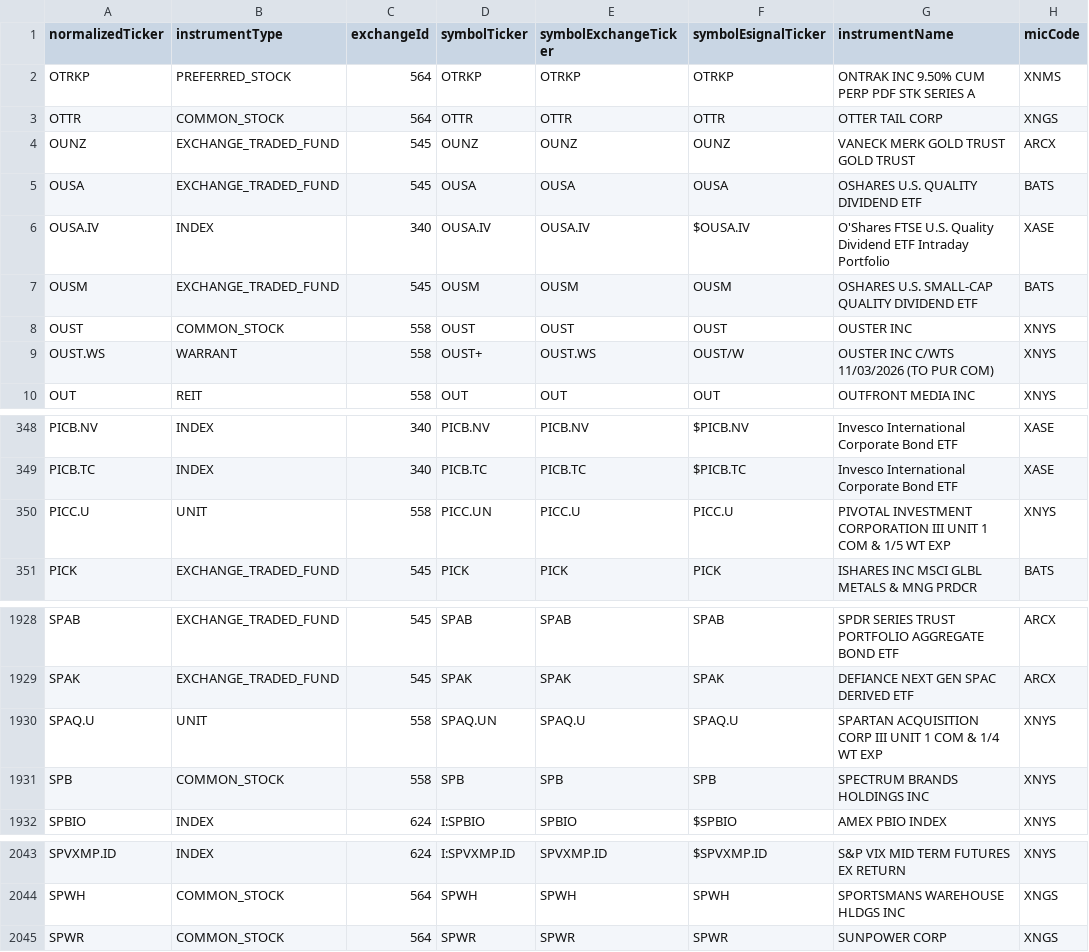
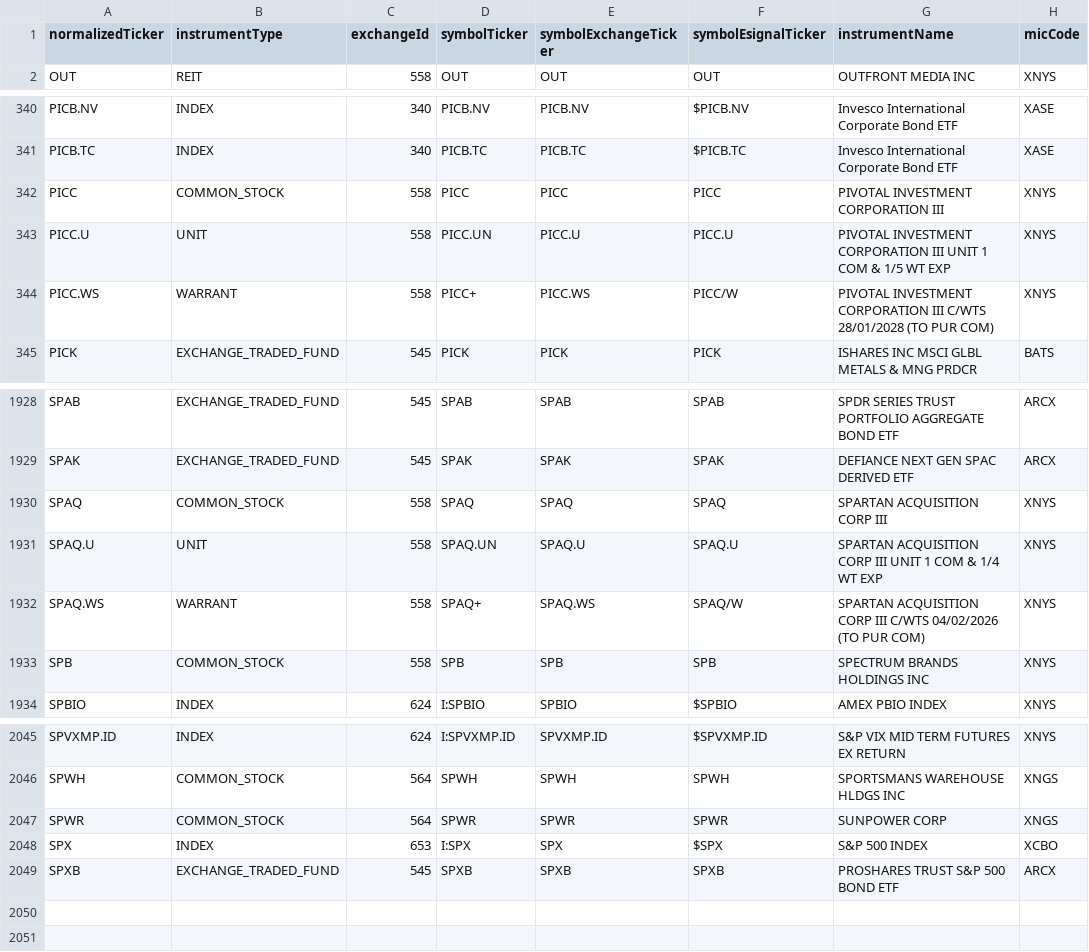
Before and after one commit to haoenhui/nyse-listed-etps, a CSV file: etps-08000.csv, drawn as a sheet; only a part is shown, gaps mark what is left out; removed rows and columns are numbered as before the commit, all else as after; the diff covers the shown part only; the diff names each change by its address in the sheet, - before the commit and + after, or states it on an @@ line.

```diff
--- a/etps-08000.csv
+++ b/etps-08000.csv
-row 2: OTRKP | PREFERRED_STOCK | 564 | OTRKP | OTRKP | OTRKP | ONTRAK INC 9.50% CUM PERP PDF STK SERIES A | XNMS
-row 3: OTTR | COMMON_STOCK | 564 | OTTR | OTTR | OTTR | OTTER TAIL CORP | XNGS
-row 4: OUNZ | EXCHANGE_TRADED_FUND | 545 | OUNZ | OUNZ | OUNZ | VANECK MERK GOLD TRUST GOLD TRUST | ARCX
-row 5: OUSA | EXCHANGE_TRADED_FUND | 545 | OUSA | OUSA | OUSA | OSHARES U.S. QUALITY DIVIDEND ETF | BATS
-row 6: OUSA.IV | INDEX | 340 | OUSA.IV | OUSA.IV | $OUSA.IV | O'Shares FTSE U.S. Quality Dividend ETF Intraday Portfolio | XASE
-row 7: OUSM | EXCHANGE_TRADED_FUND | 545 | OUSM | OUSM | OUSM | OSHARES U.S. SMALL-CAP QUALITY DIVIDEND ETF | BATS
-row 8: OUST | COMMON_STOCK | 558 | OUST | OUST | OUST | OUSTER INC | XNYS
-row 9: OUST.WS | WARRANT | 558 | OUST+ | OUST.WS | OUST/W | OUSTER INC C/WTS 11/03/2026 (TO PUR COM) | XNYS
+row 342: PICC | COMMON_STOCK | 558 | PICC | PICC | PICC | PIVOTAL INVESTMENT CORPORATION III | XNYS
+row 344: PICC.WS | WARRANT | 558 | PICC+ | PICC.WS | PICC/W | PIVOTAL INVESTMENT CORPORATION III C/WTS 28/01/2028 (TO PUR COM) | XNYS
+row 1930: SPAQ | COMMON_STOCK | 558 | SPAQ | SPAQ | SPAQ | SPARTAN ACQUISITION CORP III | XNYS
+row 1932: SPAQ.WS | WARRANT | 558 | SPAQ+ | SPAQ.WS | SPAQ/W | SPARTAN ACQUISITION CORP III C/WTS 04/02/2026 (TO PUR COM) | XNYS
+row 2048: SPX | INDEX | 653 | I:SPX | SPX | $SPX | S&P 500 INDEX | XCBO
+row 2049: SPXB | EXCHANGE_TRADED_FUND | 545 | SPXB | SPXB | SPXB | PROSHARES TRUST S&P 500 BOND ETF | ARCX
```
Also changed, not shown: 7 added rows, 1 removed row and 3 moved rows elsewhere in this file, etps-00000.csv, etps-02000.csv, 3 other files.
